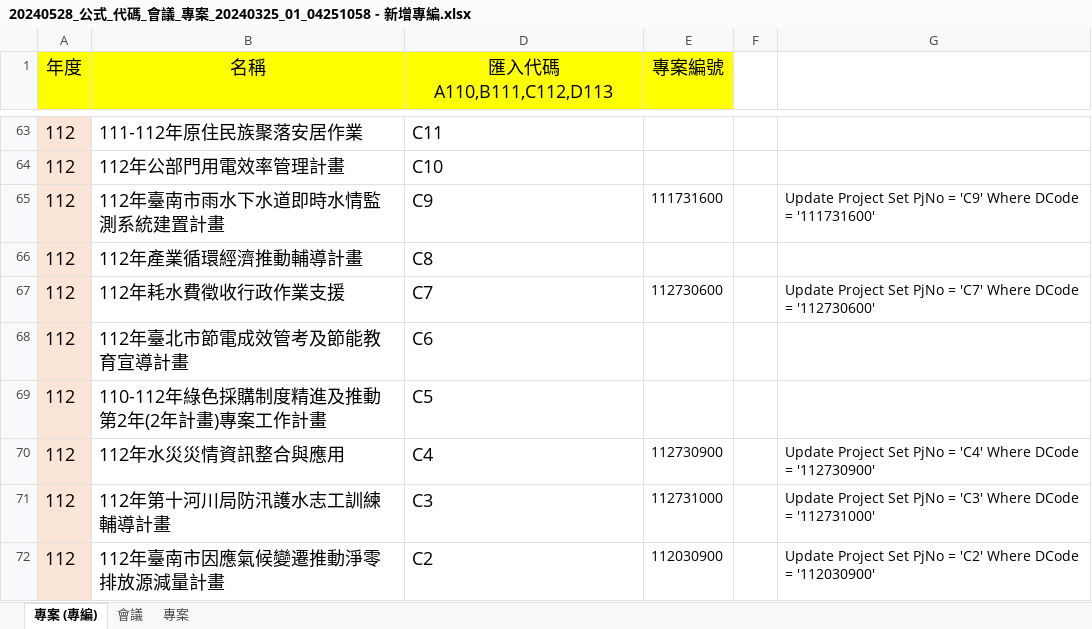
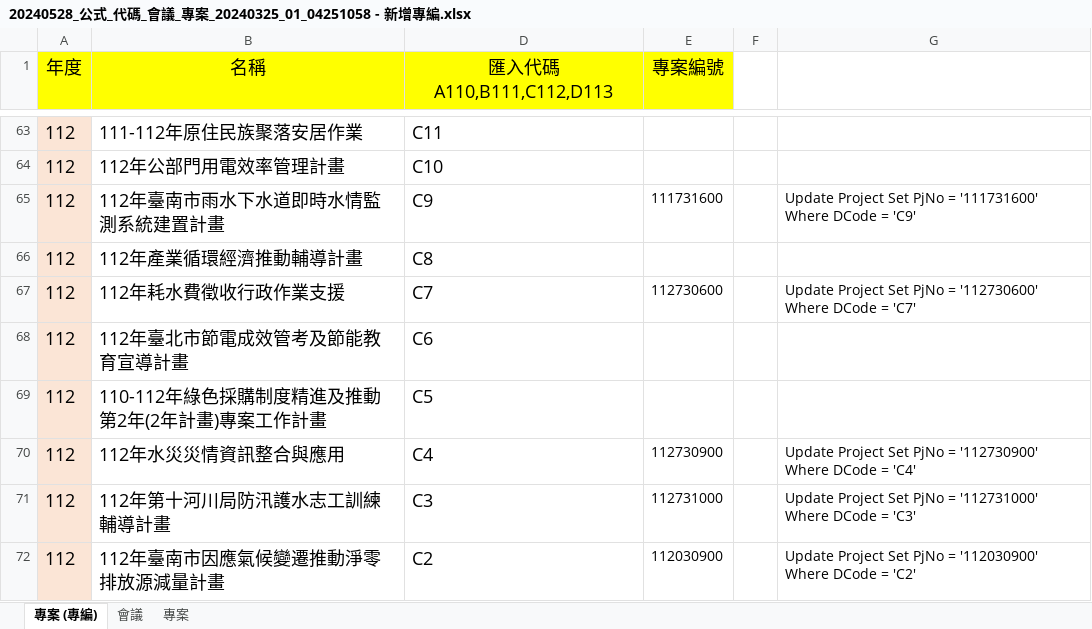
Before and after one commit to ITFtis/Esdms, an Excel workbook: Docs/UpdateScript/20240528_公式_代碼_會議_專案_20240325_01_04251058 - 新增專編.xlsx, sheet 專案 (專編), drawn as a sheet; only a part is shown, gaps mark what is left out; values as stored, in another font and other column widths than the file's, no borders; the diff covers the shown part only; the diff names each change by its address in the sheet, - before the commit and + after, or states it on an @@ line.

```diff
--- a/Docs/UpdateScript/20240528_公式_代碼_會議_專案_20240325_01_04251058 - 新增專編.xlsx (sheet 專案 (專編))
+++ b/Docs/UpdateScript/20240528_公式_代碼_會議_專案_20240325_01_04251058 - 新增專編.xlsx (sheet 專案 (專編))
-G65: …PjNo = 'C9' Where DCode = '111731600'
+G65: …PjNo = '111731600' Where DCode = 'C9'
-G67: …PjNo = 'C7' Where DCode = '112730600'
+G67: …PjNo = '112730600' Where DCode = 'C7'
-G70: …PjNo = 'C4' Where DCode = '112730900'
+G70: …PjNo = '112730900' Where DCode = 'C4'
-G71: …PjNo = 'C3' Where DCode = '112731000'
+G71: …PjNo = '112731000' Where DCode = 'C3'
-G72: …PjNo = 'C2' Where DCode = '112030900'
+G72: …PjNo = '112030900' Where DCode = 'C2'
```
Also changed, not shown: 50 edited cells elsewhere in this sheet.
